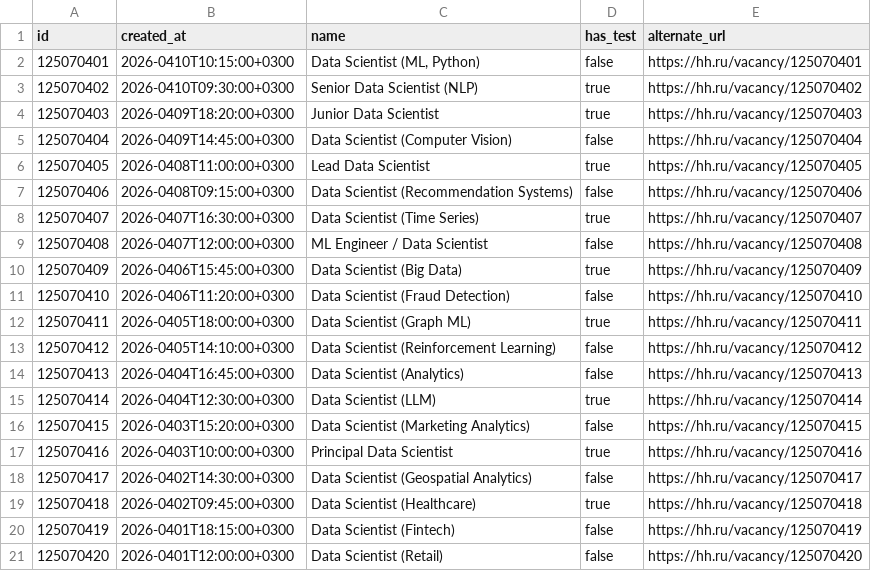
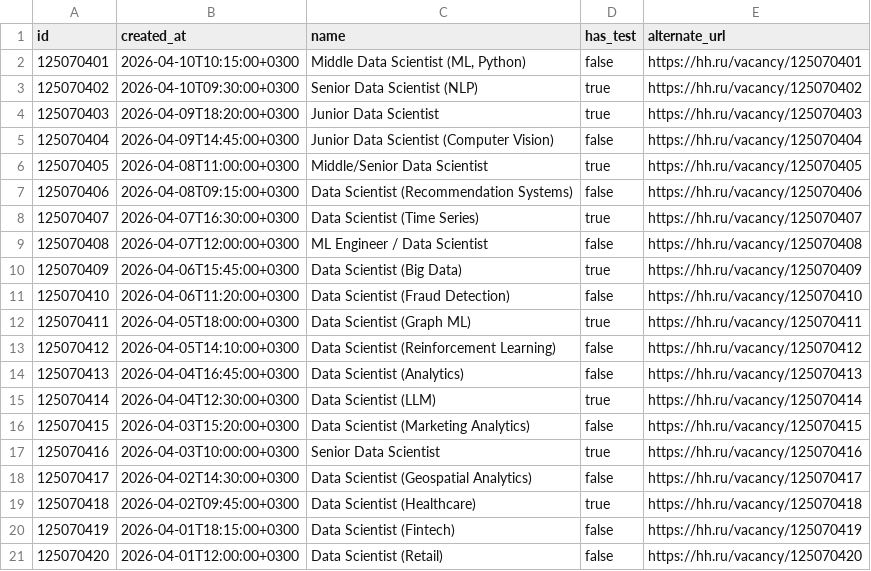
Before and after one commit to RunForJoy/unix-cli-data-pipeline, a CSV file: src/ex01/hh.csv, drawn as a sheet.

```diff
--- a/src/ex01/hh.csv
+++ b/src/ex01/hh.csv
@@ -1,21 +1,21 @@
 "id","created_at","name","has_test","alternate_url"
-"125070401","2026-0410T10:15:00+0300","Data Scientist (ML, Python)",false,"https://hh.ru/vacancy/125070401"
-"125070402","2026-0410T09:30:00+0300","Senior Data Scientist (NLP)",true,"https://hh.ru/vacancy/125070402"
-"125070403","2026-0409T18:20:00+0300","Junior Data Scientist",true,"https://hh.ru/vacancy/125070403"
-"125070404","2026-0409T14:45:00+0300","Data Scientist (Computer Vision)",false,"https://hh.ru/vacancy/125070404"
-"125070405","2026-0408T11:00:00+0300","Lead Data Scientist",true,"https://hh.ru/vacancy/125070405"
-"125070406","2026-0408T09:15:00+0300","Data Scientist (Recommendation Systems)",false,"https://hh.ru/vacancy/125070406"
-"125070407","2026-0407T16:30:00+0300","Data Scientist (Time Series)",true,"https://hh.ru/vacancy/125070407"
-"125070408","2026-0407T12:00:00+0300","ML Engineer / Data Scientist",false,"https://hh.ru/vacancy/125070408"
-"125070409","2026-0406T15:45:00+0300","Data Scientist (Big Data)",true,"https://hh.ru/vacancy/125070409"
-"125070410","2026-0406T11:20:00+0300","Data Scientist (Fraud Detection)",false,"https://hh.ru/vacancy/125070410"
-"125070411","2026-0405T18:00:00+0300","Data Scientist (Graph ML)",true,"https://hh.ru/vacancy/125070411"
-"125070412","2026-0405T14:10:00+0300","Data Scientist (Reinforcement Learning)",false,"https://hh.ru/vacancy/125070412"
-"125070413","2026-0404T16:45:00+0300","Data Scientist (Analytics)",false,"https://hh.ru/vacancy/125070413"
-"125070414","2026-0404T12:30:00+0300","Data Scientist (LLM)",true,"https://hh.ru/vacancy/125070414"
-"125070415","2026-0403T15:20:00+0300","Data Scientist (Marketing Analytics)",false,"https://hh.ru/vacancy/125070415"
-"125070416","2026-0403T10:00:00+0300","Principal Data Scientist",true,"https://hh.ru/vacancy/125070416"
-"125070417","2026-0402T14:30:00+0300","Data Scientist (Geospatial Analytics)",false,"https://hh.ru/vacancy/125070417"
-"125070418","2026-0402T09:45:00+0300","Data Scientist (Healthcare)",true,"https://hh.ru/vacancy/125070418"
-"125070419","2026-0401T18:15:00+0300","Data Scientist (Fintech)",false,"https://hh.ru/vacancy/125070419"
-"125070420","2026-0401T12:00:00+0300","Data Scientist (Retail)",false,"https://hh.ru/vacancy/125070420"
+"125070401","2026-04-10T10:15:00+0300","Middle Data Scientist (ML, Python)",false,"https://hh.ru/vacancy/125070401"
+"125070402","2026-04-10T09:30:00+0300","Senior Data Scientist (NLP)",true,"https://hh.ru/vacancy/125070402"
+"125070403","2026-04-09T18:20:00+0300","Junior Data Scientist",true,"https://hh.ru/vacancy/125070403"
+"125070404","2026-04-09T14:45:00+0300","Junior Data Scientist (Computer Vision)",false,"https://hh.ru/vacancy/125070404"
+"125070405","2026-04-08T11:00:00+0300","Middle/Senior Data Scientist",true,"https://hh.ru/vacancy/125070405"
+"125070406","2026-04-08T09:15:00+0300","Data Scientist (Recommendation Systems)",false,"https://hh.ru/vacancy/125070406"
+"125070407","2026-04-07T16:30:00+0300","Data Scientist (Time Series)",true,"https://hh.ru/vacancy/125070407"
+"125070408","2026-04-07T12:00:00+0300","ML Engineer / Data Scientist",false,"https://hh.ru/vacancy/125070408"
+"125070409","2026-04-06T15:45:00+0300","Data Scientist (Big Data)",true,"https://hh.ru/vacancy/125070409"
+"125070410","2026-04-06T11:20:00+0300","Data Scientist (Fraud Detection)",false,"https://hh.ru/vacancy/125070410"
+"125070411","2026-04-05T18:00:00+0300","Data Scientist (Graph ML)",true,"https://hh.ru/vacancy/125070411"
+"125070412","2026-04-05T14:10:00+0300","Data Scientist (Reinforcement Learning)",false,"https://hh.ru/vacancy/125070412"
+"125070413","2026-04-04T16:45:00+0300","Data Scientist (Analytics)",false,"https://hh.ru/vacancy/125070413"
+"125070414","2026-04-04T12:30:00+0300","Data Scientist (LLM)",true,"https://hh.ru/vacancy/125070414"
+"125070415","2026-04-03T15:20:00+0300","Data Scientist (Marketing Analytics)",false,"https://hh.ru/vacancy/125070415"
+"125070416","2026-04-03T10:00:00+0300","Senior Data Scientist",true,"https://hh.ru/vacancy/125070416"
+"125070417","2026-04-02T14:30:00+0300","Data Scientist (Geospatial Analytics)",false,"https://hh.ru/vacancy/125070417"
+"125070418","2026-04-02T09:45:00+0300","Data Scientist (Healthcare)",true,"https://hh.ru/vacancy/125070418"
+"125070419","2026-04-01T18:15:00+0300","Data Scientist (Fintech)",false,"https://hh.ru/vacancy/125070419"
+"125070420","2026-04-01T12:00:00+0300","Data Scientist (Retail)",false,"https://hh.ru/vacancy/125070420"
```
Also changed, not shown: src/ex02/hh_sorted.csv, src/ex03/hh_positions.csv, 5 other files.
